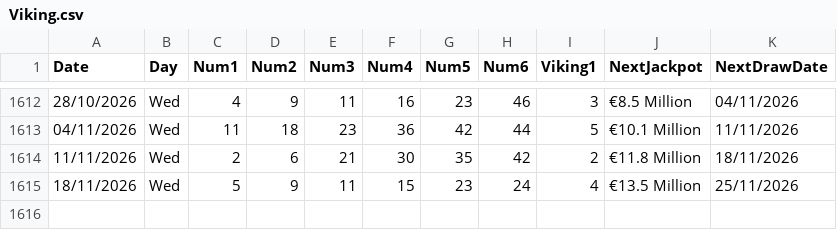
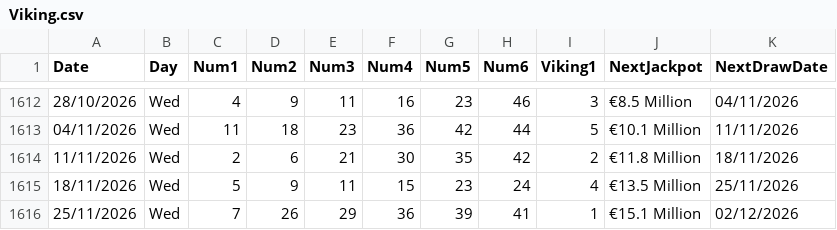
Before and after one commit to AndreiDus/lotoapp-data, a CSV file: data/eu/Viking.csv, drawn as a sheet; only a part is shown, gaps mark what is left out; the diff names each change by its address in the sheet, - before the commit and + after, or states it on an @@ line.

Commit message:
Automated Sync: Updated latest draw data for Viking Lotto

```diff
--- a/data/eu/Viking.csv
+++ b/data/eu/Viking.csv
+row 1616: 25/11/2026 | Wed | 7 | 26 | 29 | 36 | 39 | 41 | 1 | €15.1 Million | 02/12/2026
```
